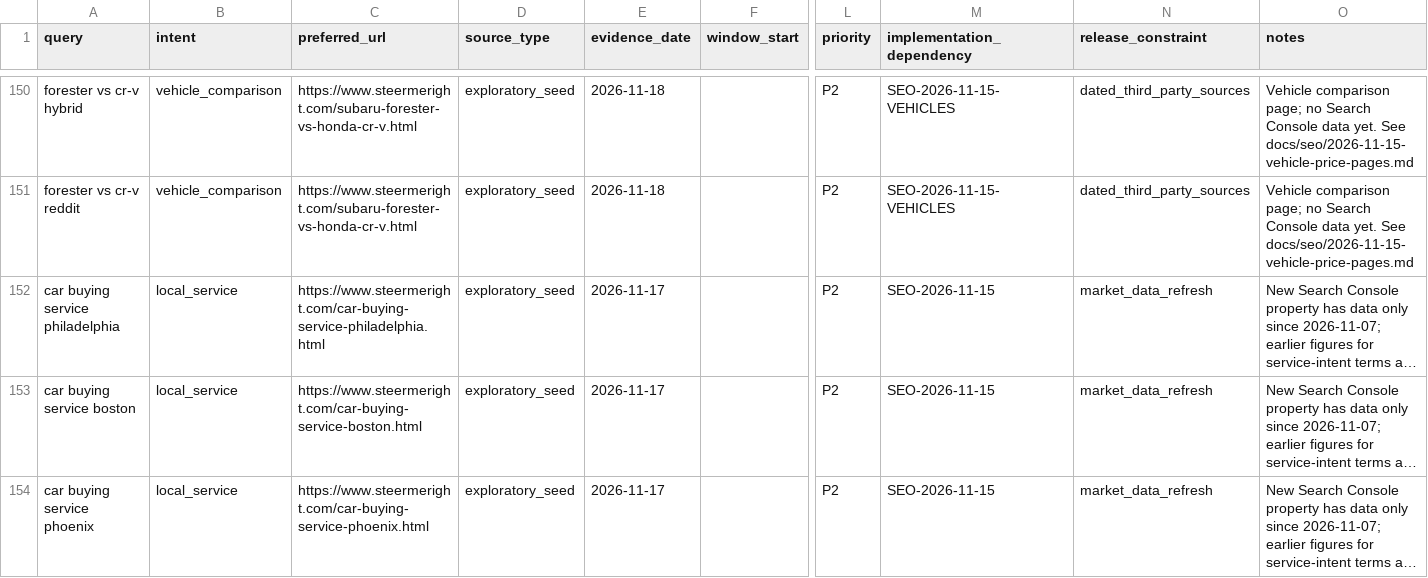
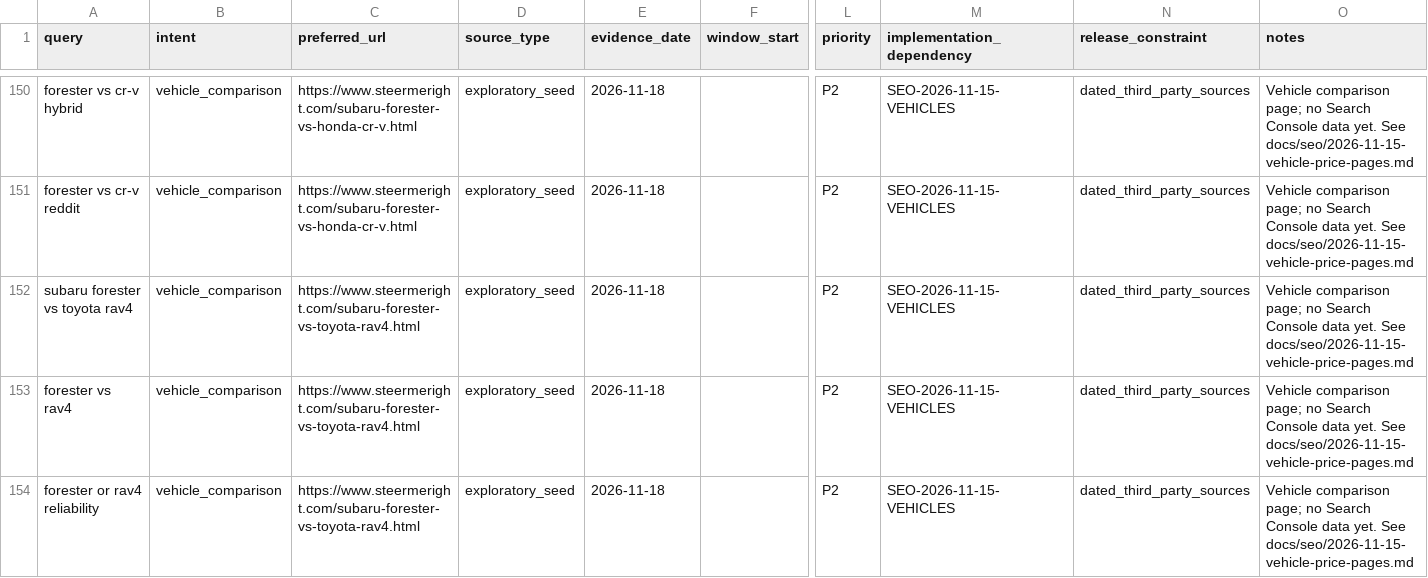
Before and after one commit to m1jenkins/Barton, a CSV file: docs/seo-execution/query-map.csv, drawn as a sheet; only a part is shown, gaps mark what is left out; the shorter side is filled out with more unchanged rows; long unchanged cells end in …; rows hold the shown columns only; the diff covers the shown part only; the diff names each change by its address in the sheet, - before the commit and + after, or states it on an @@ line.

```diff
--- a/docs/seo-execution/query-map.csv
+++ b/docs/seo-execution/query-map.csv
+row 152: subaru forester vs toyota rav4 | vehicle_comparison | https://www.steermeright.com/subaru-forester-vs-toyota-rav4.html | exploratory_seed | 2026-11-18 |  | P2 | SEO-2026-11-15-VEHICLES | dated_third_party_sources | Vehicle comparison page; no Search Console data yet. See docs/seo/2026-11-15-vehicle-price-pages.md
+row 153: forester vs rav4 | vehicle_comparison | https://www.steermeright.com/subaru-forester-vs-toyota-rav4.html | exploratory_seed | 2026-11-18 |  | P2 | SEO-2026-11-15-VEHICLES | dated_third_party_sources | Vehicle comparison page; no Search Console data yet. See docs/seo/2026-11-15-vehicle-price-pages.md
+row 154: forester or rav4 reliability | vehicle_comparison | https://www.steermeright.com/subaru-forester-vs-toyota-rav4.html | exploratory_seed | 2026-11-18 |  | P2 | SEO-2026-11-15-VEHICLES | dated_third_party_sources | Vehicle comparison page; no Search Console data yet. See docs/seo/2026-11-15-vehicle-price-pages.md
```
Also changed, not shown: 2 added rows elsewhere in this file, data/content-inventory.csv, 12 other files.
